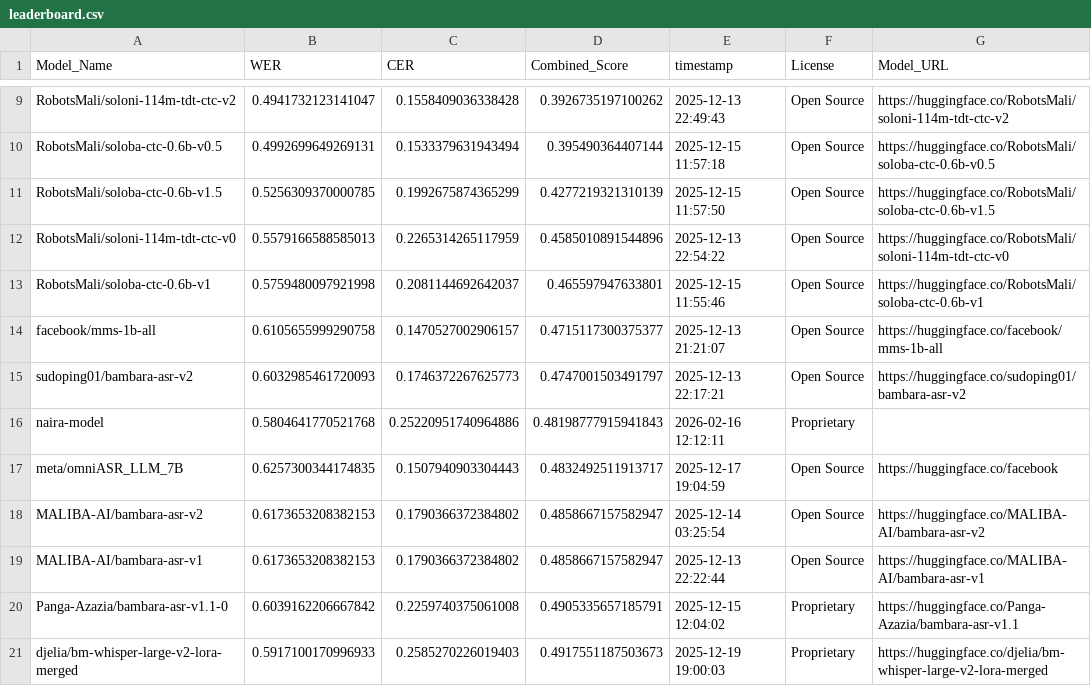
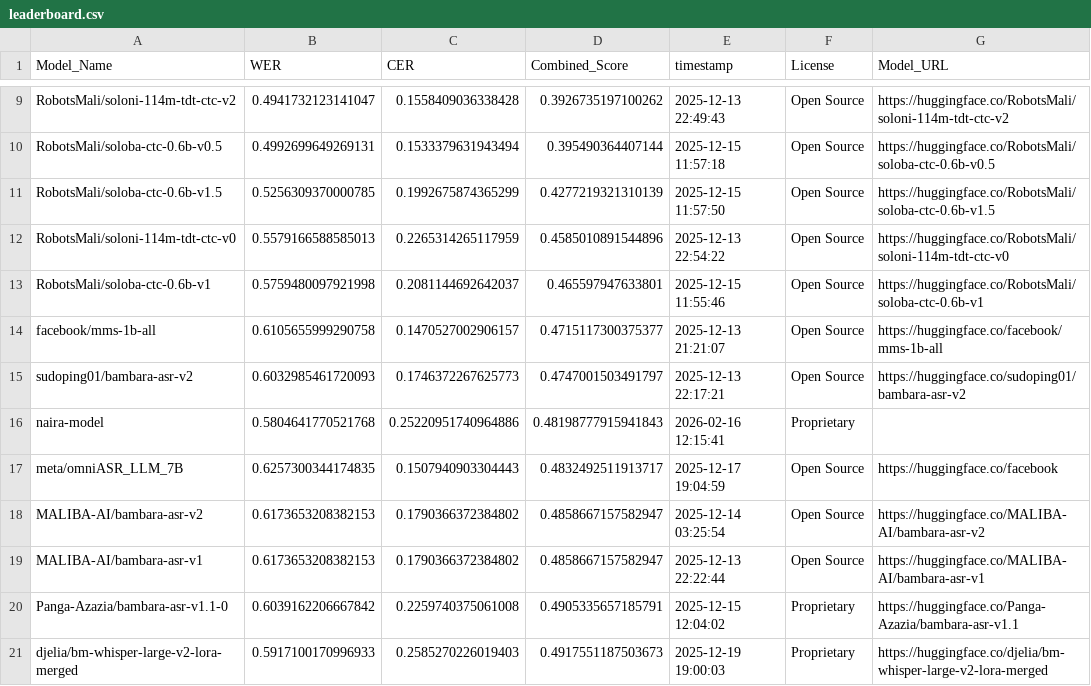
Before and after one commit to nairaxo/bambara-asr-leaderboard, a CSV file: leaderboard.csv, drawn as a sheet; only a part is shown, gaps mark what is left out.

Commit message:
Update leaderboard for model: naira-model

```diff
--- a/leaderboard.csv
+++ b/leaderboard.csv
@@ -15,3 +15,3 @@ facebook/mms-1b-all,0.6105655999290758,0.1470527002906157,0.4715117300375377,202
 sudoping01/bambara-asr-v2,0.6032985461720093,0.1746372267625773,0.4747001503491797,2025-12-13 22:17:21,Open Source,https://huggingface.co/sudoping01/bambara-asr-v2
-naira-model,0.5804641770521768,0.25220951740964886,0.48198777915941843,2026-02-16 12:12:11,Proprietary,
+naira-model,0.5804641770521768,0.25220951740964886,0.48198777915941843,2026-02-16 12:15:41,Proprietary,
 meta/omniASR_LLM_7B,0.6257300344174835,0.1507940903304443,0.4832492511913717,2025-12-17 19:04:59,Open Source,https://huggingface.co/facebook
```
